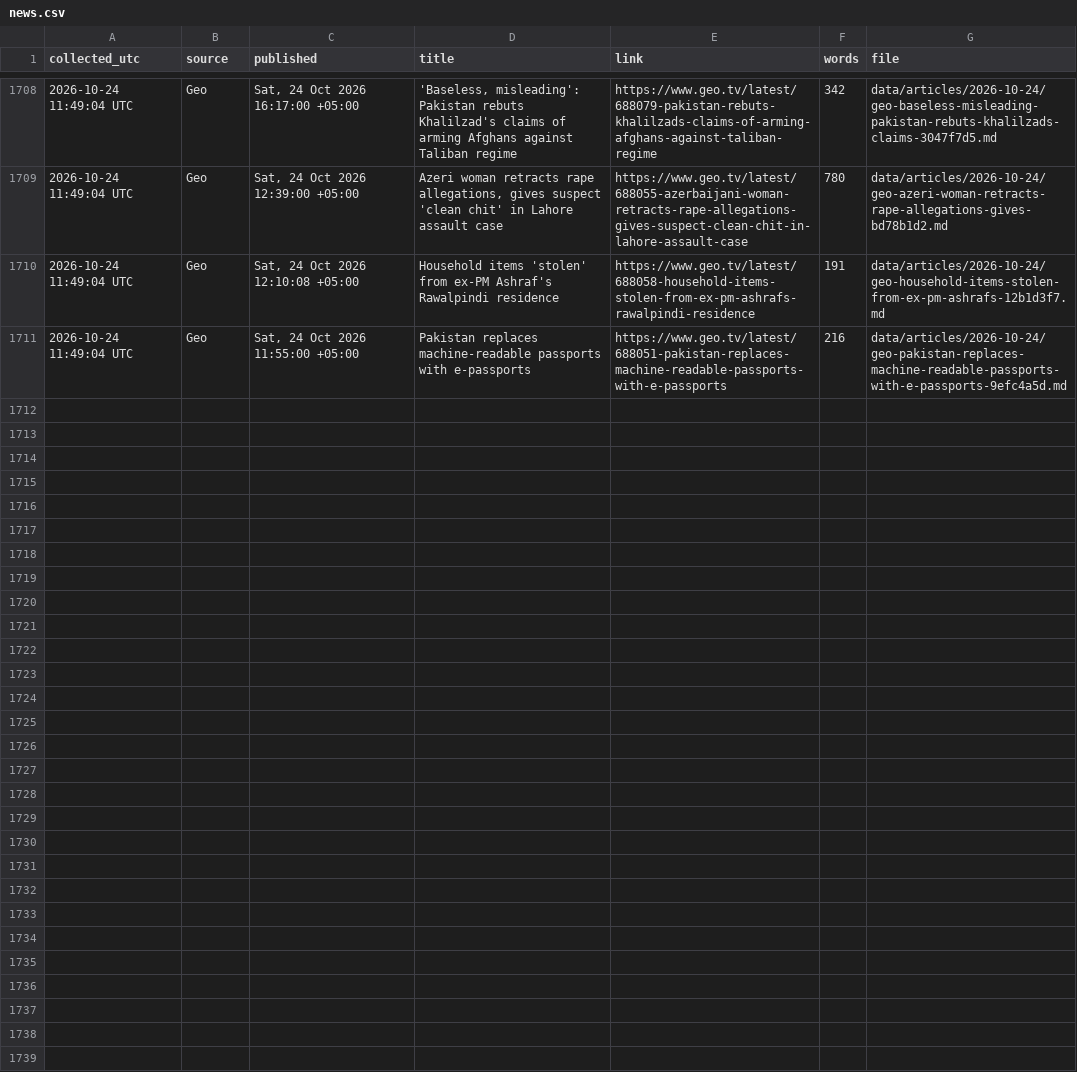
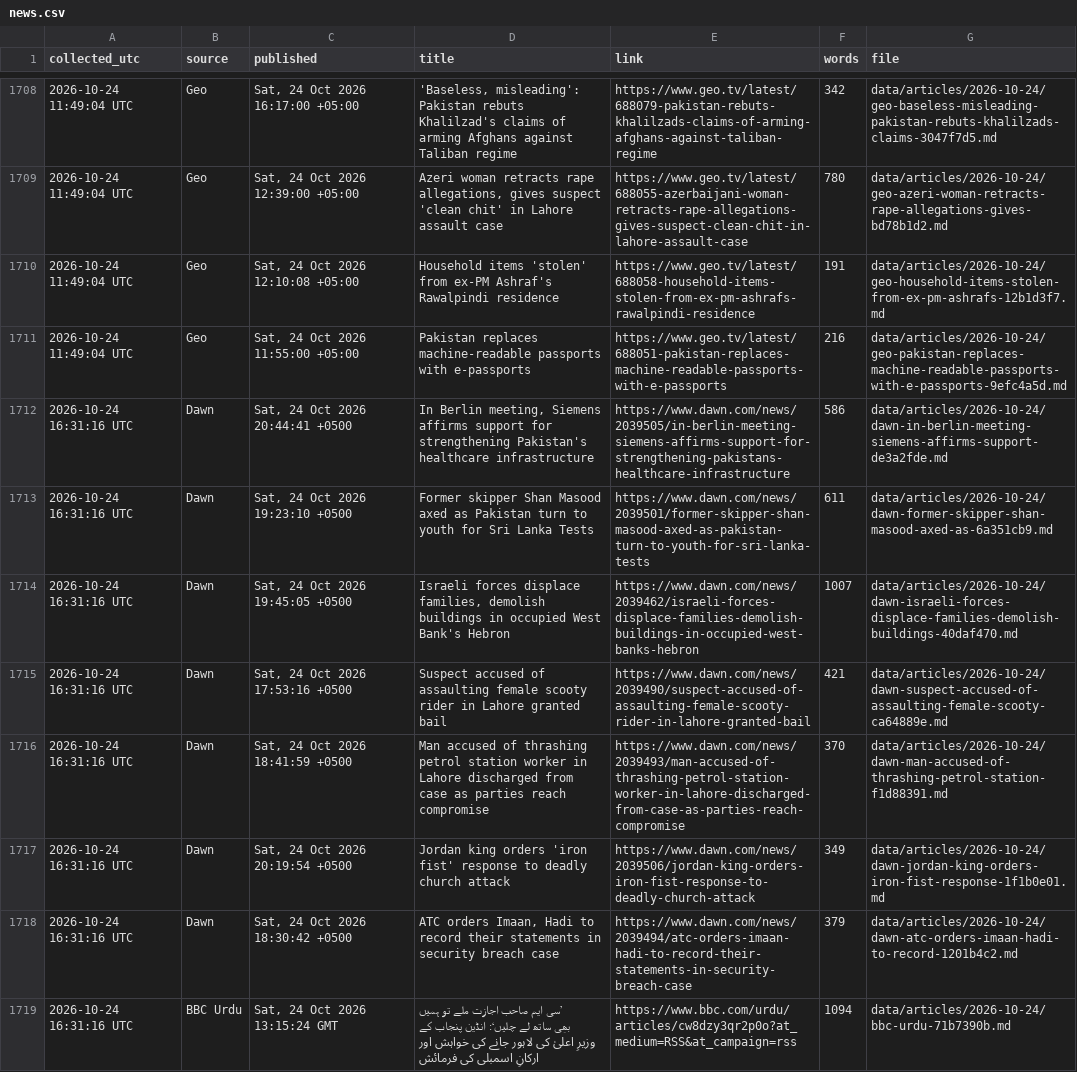
Before and after one commit to galiraza/github-actions-demo, a CSV file: data/news.csv, drawn as a sheet; only a part is shown, gaps mark what is left out; the diff covers the shown part only; the diff names each change by its address in the sheet, - before the commit and + after, or states it on an @@ line.

```diff
--- a/data/news.csv
+++ b/data/news.csv
+row 1712: 2026-10-24 16:31:16 UTC | Dawn | Sat, 24 Oct 2026 20:44:41 +0500 | In Berlin meeting, Siemens affirms support for strengthening Pakistan's healthcare infrastructure | https://www.dawn.com/news/2039505/in-berlin-meeting-siemens-affirms-support-for-strengthening-pakistans-healthcare-infrastructure | 586 | data/articles/2026-10-24/dawn-in-berlin-meeting-siemens-affirms-support-de3a2fde.md
+row 1713: 2026-10-24 16:31:16 UTC | Dawn | Sat, 24 Oct 2026 19:23:10 +0500 | Former skipper Shan Masood axed as Pakistan turn to youth for Sri Lanka Tests | https://www.dawn.com/news/2039501/former-skipper-shan-masood-axed-as-pakistan-turn-to-youth-for-sri-lanka-tests | 611 | data/articles/2026-10-24/dawn-former-skipper-shan-masood-axed-as-6a351cb9.md
+row 1714: 2026-10-24 16:31:16 UTC | Dawn | Sat, 24 Oct 2026 19:45:05 +0500 | Israeli forces displace families, demolish buildings in occupied West Bank's Hebron | https://www.dawn.com/news/2039462/israeli-forces-displace-families-demolish-buildings-in-occupied-west-banks-hebron | 1007 | data/articles/2026-10-24/dawn-israeli-forces-displace-families-demolish-buildings-40daf470.md
+row 1715: 2026-10-24 16:31:16 UTC | Dawn | Sat, 24 Oct 2026 17:53:16 +0500 | Suspect accused of assaulting female scooty rider in Lahore granted bail | https://www.dawn.com/news/2039490/suspect-accused-of-assaulting-female-scooty-rider-in-lahore-granted-bail | 421 | data/articles/2026-10-24/dawn-suspect-accused-of-assaulting-female-scooty-ca64889e.md
+row 1716: 2026-10-24 16:31:16 UTC | Dawn | Sat, 24 Oct 2026 18:41:59 +0500 | Man accused of thrashing petrol station worker in Lahore discharged from case as parties reach compromise | https://www.dawn.com/news/2039493/man-accused-of-thrashing-petrol-station-worker-in-lahore-discharged-from-case-as-parties-reach-compromise | 370 | data/articles/2026-10-24/dawn-man-accused-of-thrashing-petrol-station-f1d88391.md
+row 1717: 2026-10-24 16:31:16 UTC | Dawn | Sat, 24 Oct 2026 20:19:54 +0500 | Jordan king orders 'iron fist' response to deadly church attack | https://www.dawn.com/news/2039506/jordan-king-orders-iron-fist-response-to-deadly-church-attack | 349 | data/articles/2026-10-24/dawn-jordan-king-orders-iron-fist-response-1f1b0e01.md
+row 1718: 2026-10-24 16:31:16 UTC | Dawn | Sat, 24 Oct 2026 18:30:42 +0500 | ATC orders Imaan, Hadi to record their statements in security breach case | https://www.dawn.com/news/2039494/atc-orders-imaan-hadi-to-record-their-statements-in-security-breach-case | 379 | data/articles/2026-10-24/dawn-atc-orders-imaan-hadi-to-record-1201b4c2.md
+row 1719: 2026-10-24 16:31:16 UTC | BBC Urdu | Sat, 24 Oct 2026 13:15:24 GMT | ’سی ایم صاحب اجازت ملے تو ہمیں بھِی ساتھ لے چلیں‘: انڈین پنجاب کے وزیرِ اعلیٰ کی لاہور جانے کی خواہش اور ارکانِ اسمبلی کی فرمائش | https://www.bbc.com/urdu/articles/cw8dzy3qr2p0o?at_medium=RSS&at_campaign=rss | 1094 | data/articles/2026-10-24/bbc-urdu-71b7390b.md
```
Also changed, not shown: 7 added rows elsewhere in this file, 16 other files.
